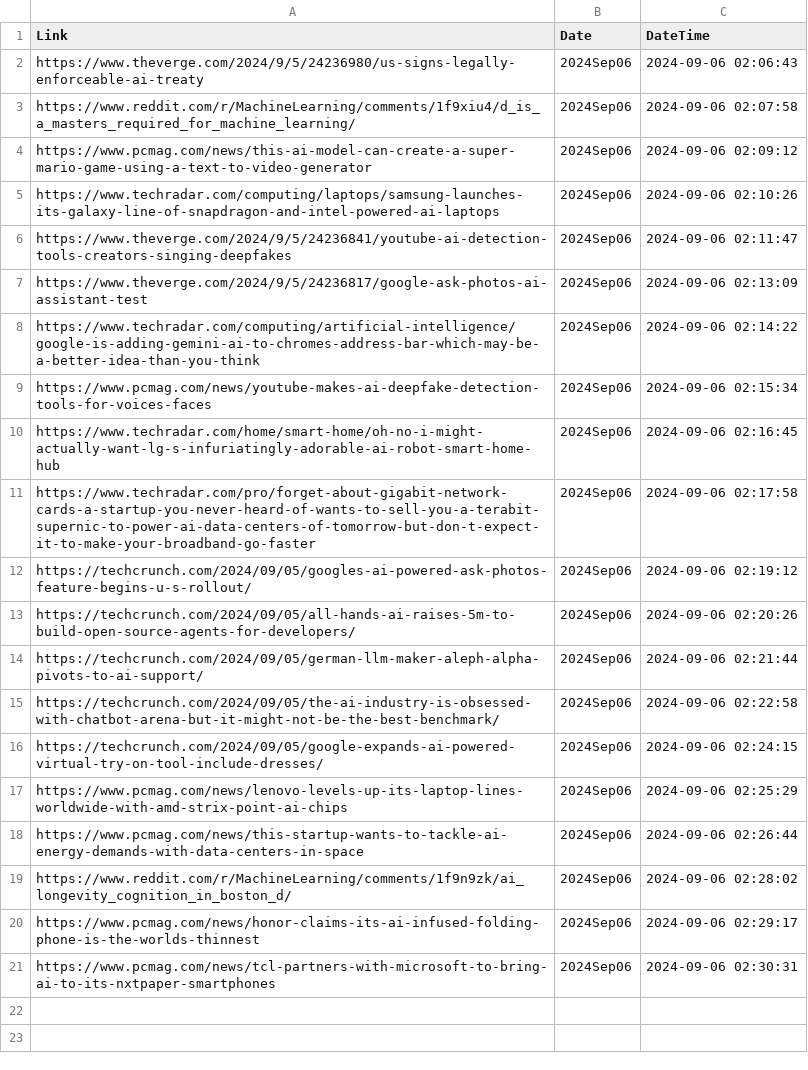
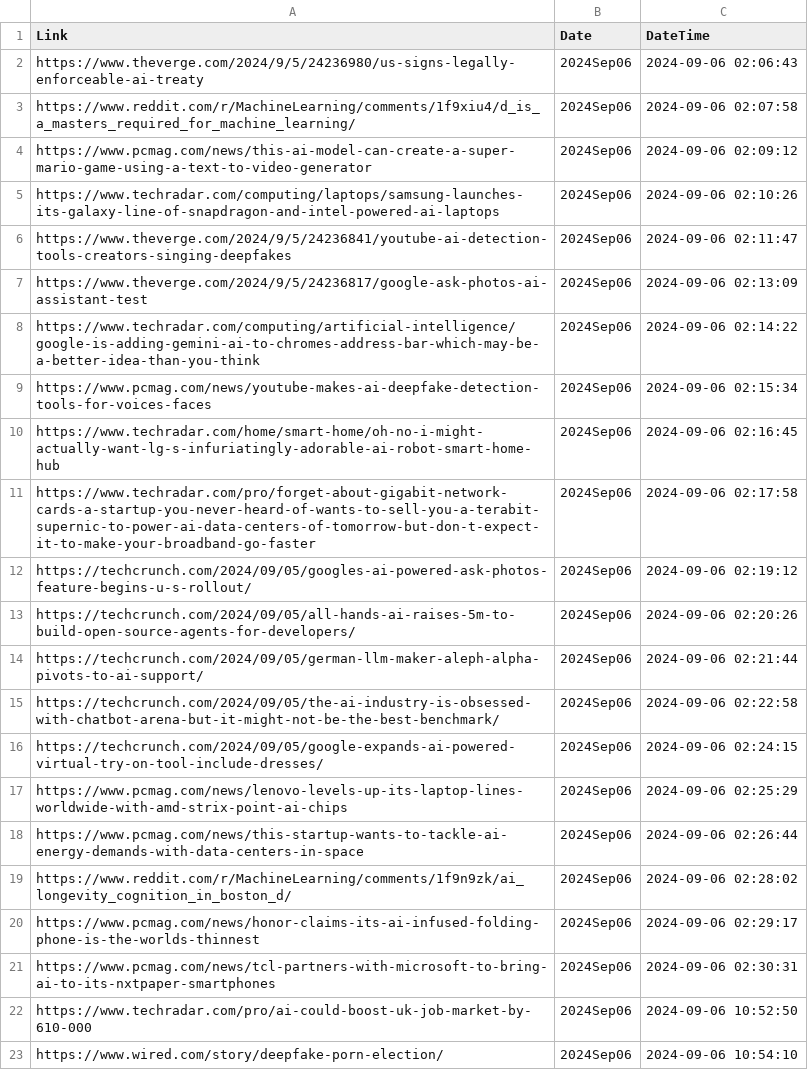
Before and after one commit to prblsing/TechInsightX, a CSV file: etc/ops/posted_links_2024Sep06.csv, drawn as a sheet; the diff names each change by its address in the sheet, - before the commit and + after, or states it on an @@ line.

```diff
--- a/etc/ops/posted_links_2024Sep06.csv
+++ b/etc/ops/posted_links_2024Sep06.csv
+row 22: https://www.techradar.com/pro/ai-could-boost-uk-job-market-by-610-000 | 2024Sep06 | 2024-09-06 10:52:50
+row 23: https://www.wired.com/story/deepfake-porn-election/ | 2024Sep06 | 2024-09-06 10:54:10
```
Also changed, not shown: 1 other file.
